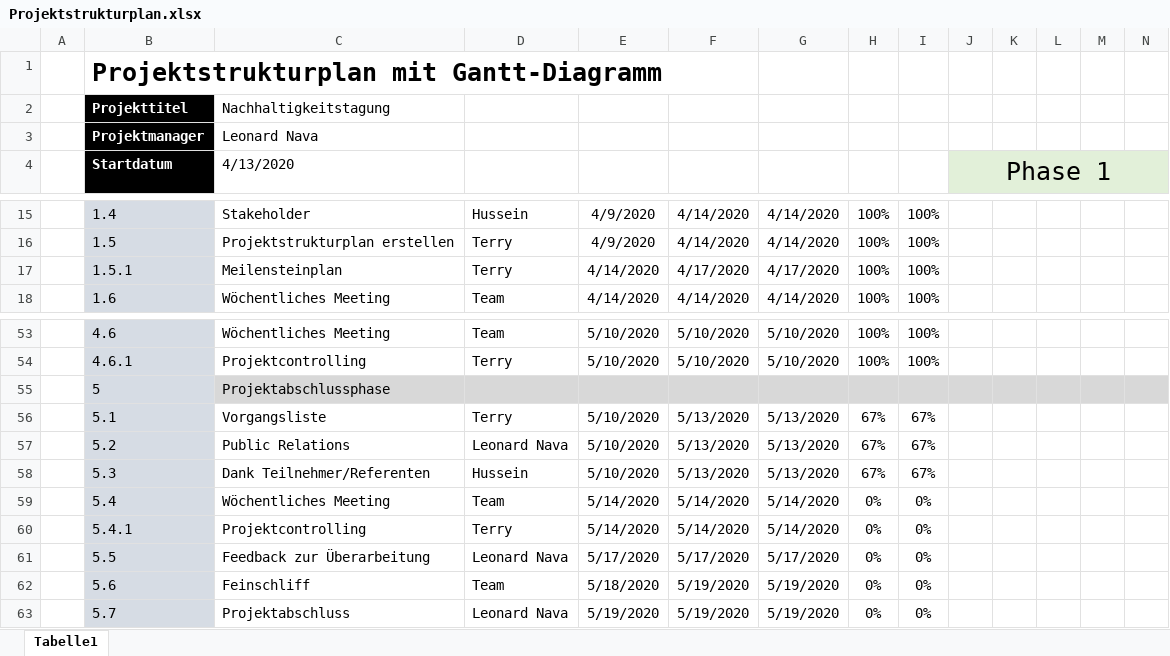
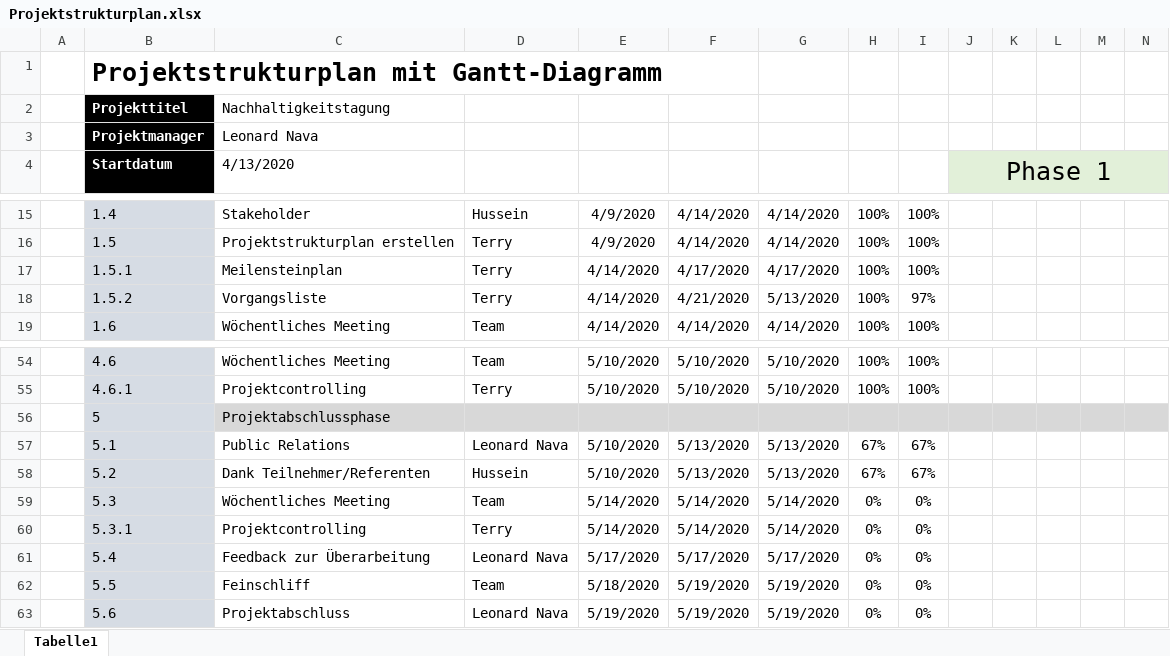
Before and after one commit to HusseinFarzi/Nachhatigkeitstagung, an Excel workbook: 04_Projektstrukturplan/Projektstrukturplan.xlsx, sheet Tabelle1, drawn as a sheet; only a part is shown, gaps mark what is left out; values as stored, in another font and other column widths than the file's, no borders; conditional formats not drawn; removed rows and columns are numbered as before the commit, all else as after; rows hold the shown columns only; the diff names each change by its address in the sheet, - before the commit and + after, or states it on an @@ line.

```diff
--- a/04_Projektstrukturplan/Projektstrukturplan.xlsx (sheet Tabelle1)
+++ b/04_Projektstrukturplan/Projektstrukturplan.xlsx (sheet Tabelle1)
+row 18:  | 1.5.2 | Vorgangsliste | Terry | 4/14/2020 | 4/21/2020 | 5/13/2020 | 100% | 97%
-C57 (4/13/2020): Vorgangsliste
+C57 (4/13/2020): Public Relations
-D57: Terry
+D57: Leonard Nava
-C58 (4/13/2020): Public Relations
+C58 (4/13/2020): Dank Teilnehmer/Referenten
-D58: Leonard Nava
+D58: Hussein
-C59 (4/13/2020): Dank Teilnehmer/Referenten
+C59 (4/13/2020): Wöchentliches Meeting
-D59: Hussein
+D59: Team
-E59: 5/10/2020
+E59: 5/14/2020
-F59: 5/13/2020
+F59: 5/14/2020
-G59: 5/13/2020
+G59: 5/14/2020
-H59: 67%
+H59: 0%
-I59: 67%
+I59: 0%
+row 60:  | 5.3.1 | Projektcontrolling | Terry | 5/14/2020 | 5/14/2020 | 5/14/2020 | 0% | 0%
-C61 (4/13/2020): Wöchentliches Meeting
+C61 (4/13/2020): Feedback zur Überarbeitung
-D61: Team
+D61: Leonard Nava
-E61: 5/14/2020
+E61: 5/17/2020
-F61: 5/14/2020
+F61: 5/17/2020
-G61: 5/14/2020
+G61: 5/17/2020
-row 60:  | 5.4.1 | Projektcontrolling | Terry | 5/14/2020 | 5/14/2020 | 5/14/2020 | 0% | 0%
-C62 (4/13/2020): Feedback zur Überarbeitung
+C62 (4/13/2020): Feinschliff
-D62: Leonard Nava
+D62: Team
-E62: 5/17/2020
+E62: 5/18/2020
-F62: 5/17/2020
+F62: 5/19/2020
-G62: 5/17/2020
+G62: 5/19/2020
-C63 (4/13/2020): Feinschliff
+C63 (4/13/2020): Projektabschluss
-D63: Team
+D63: Leonard Nava
-E63: 5/18/2020
+E63: 5/19/2020
-row 63:  | 5.7 | Projektabschluss | Leonard Nava | 5/19/2020 | 5/19/2020 | 5/19/2020 | 0% | 0%
```
Also changed, not shown: formulas that keep their value, 04_Projektstrukturplan/Meilensteinplan.xlsx, Vorgangsliste.xlsx, 8 other files.
